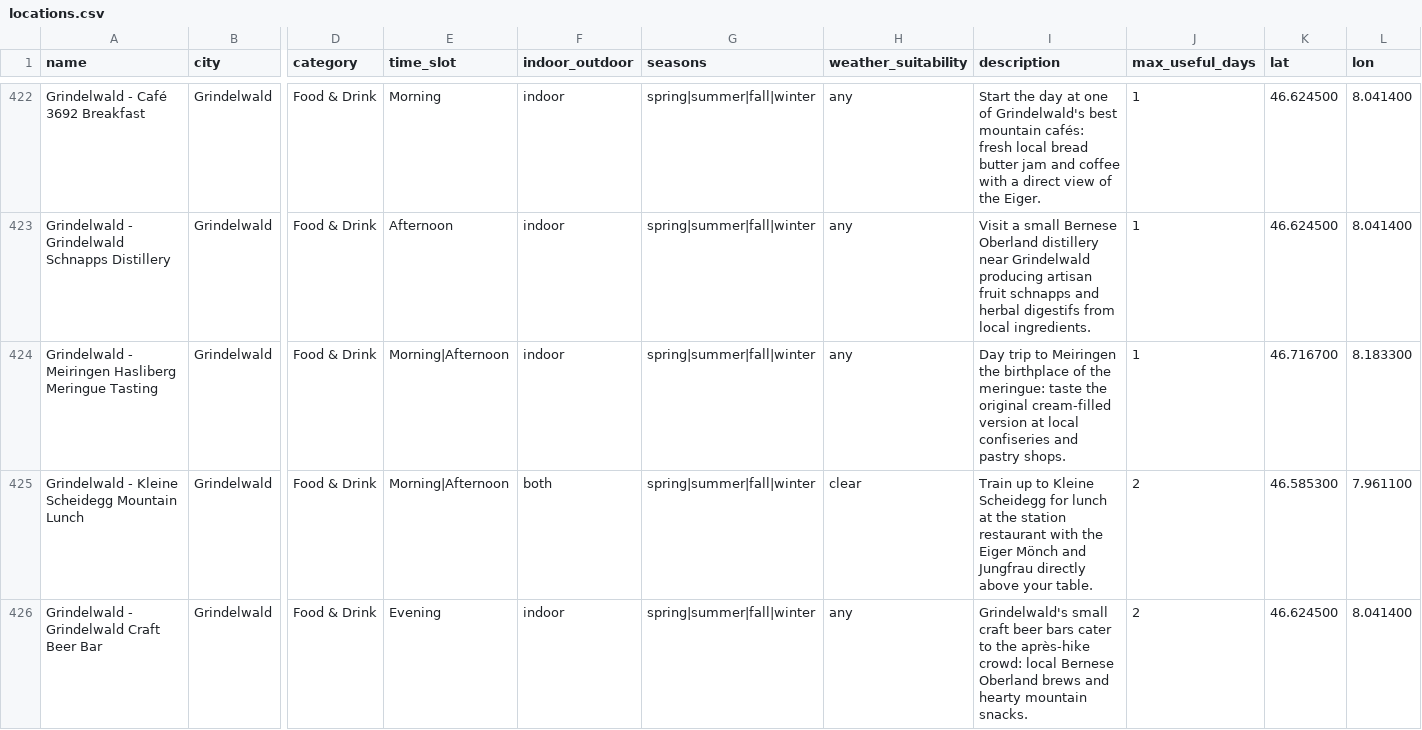
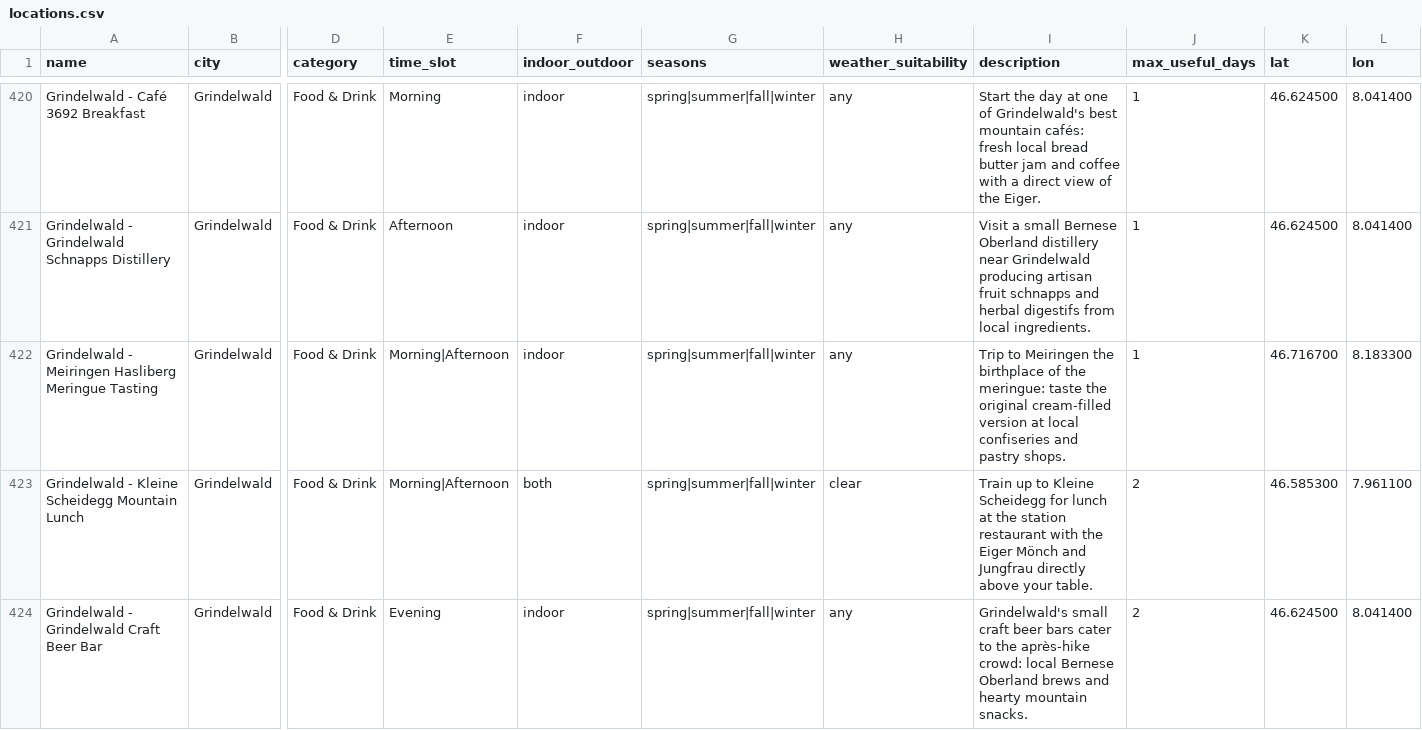
Before and after one commit to thomaszohar1605/Project_CS, a CSV file: locations.csv, drawn as a sheet; only a part is shown, gaps mark what is left out; addresses are those after the commit; the diff covers the shown part only; the diff names each change by its address in the sheet, - before the commit and + after, or states it on an @@ line.

Commit message:
changer la dataset pour pas avoir des full day trip

```diff
--- a/locations.csv
+++ b/locations.csv
-I422 (description): Day trip to Meiringen…
+I422 (description): Trip to Meiringen…
```
Also changed, not shown: 6 removed rows and 37 edited cells elsewhere in this file.
